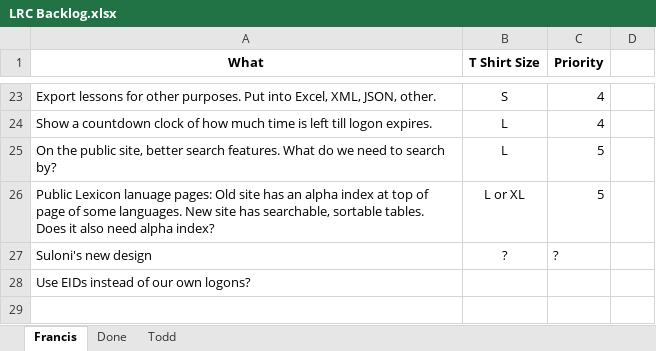
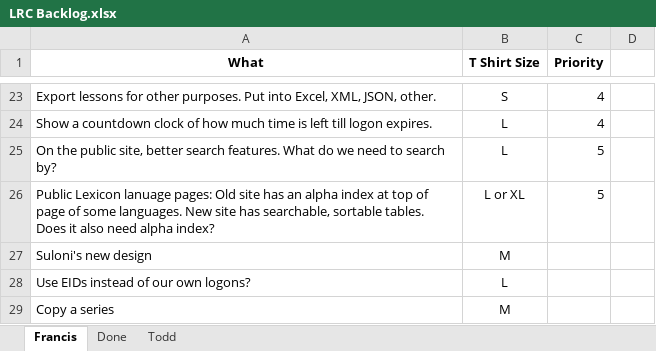
Before and after one commit to cola-laits/linguistics_research_center, an Excel workbook: Documentation/LRC Backlog.xlsx, sheet Francis, drawn as a sheet; only a part is shown, gaps mark what is left out; values as stored, in another font and other column widths than the file's, no borders; the diff names each change by its address in the sheet, - before the commit and + after, or states it on an @@ line.

```diff
--- a/Documentation/LRC Backlog.xlsx (sheet Francis)
+++ b/Documentation/LRC Backlog.xlsx (sheet Francis)
-B27 (T Shirt Size): ?
+B27 (T Shirt Size): M
-C27 (Priority): ?
+C27 (Priority): (empty)
-B28 (T Shirt Size): (empty)
+B28 (T Shirt Size): L
+row 29: Copy a series | M
```
Also changed, not shown: 5 other files.
